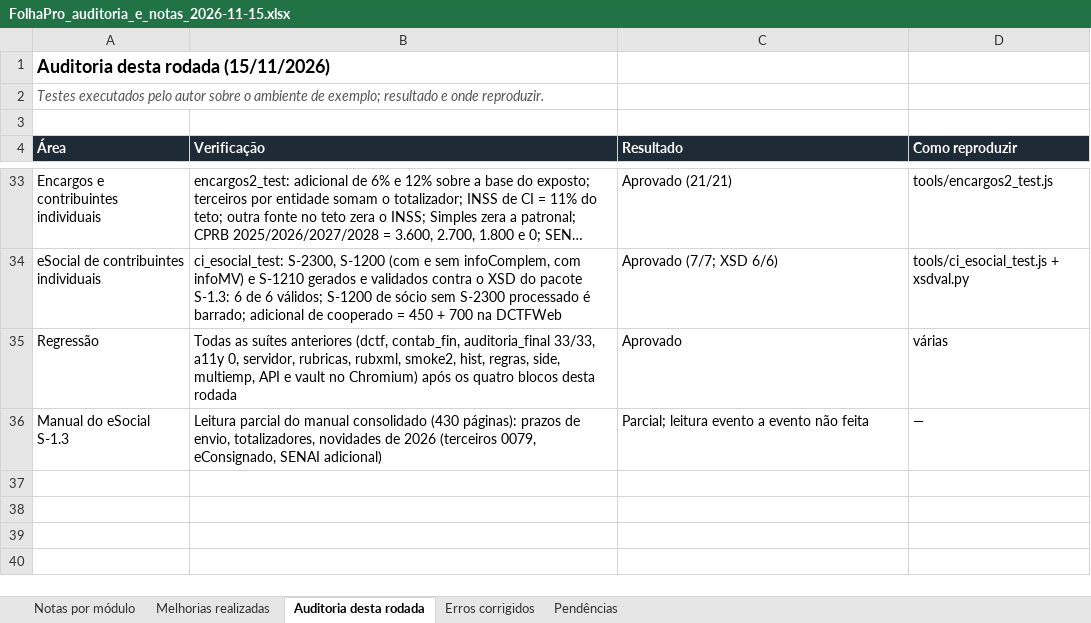
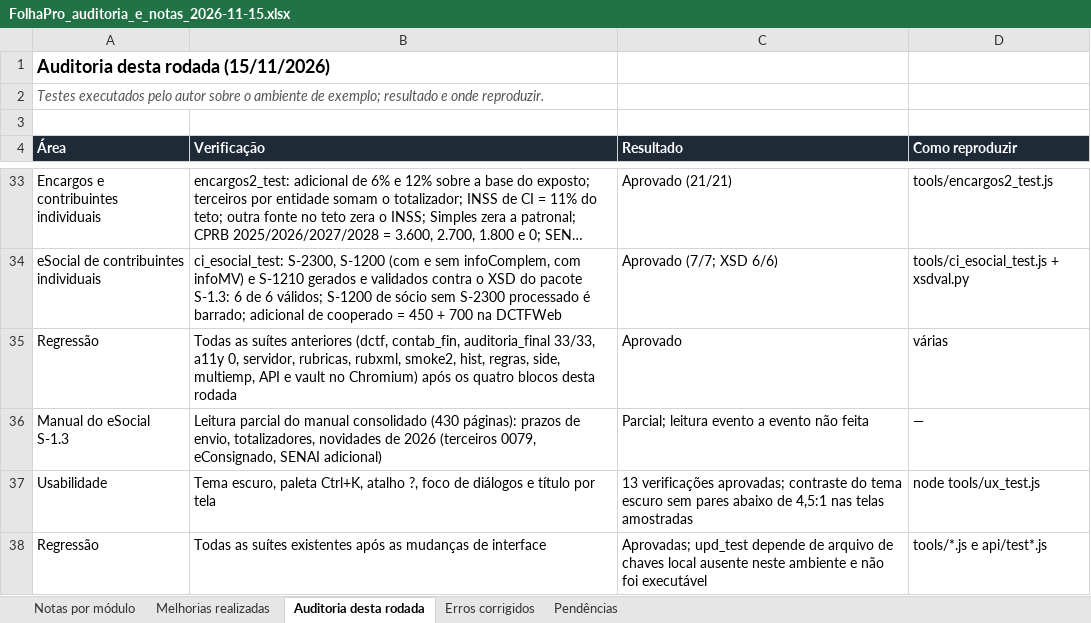
Before and after one commit to luizvazj-tech/ERP-EMPRESAS-NORMAIS, an Excel workbook: docs/FolhaPro_auditoria_e_notas_2026-11-15.xlsx, sheet Auditoria desta rodada, drawn as a sheet; only a part is shown, gaps mark what is left out; long unchanged cells end in …; values as stored, in another font and other column widths than the file's, no borders; the diff names each change by its address in the sheet, - before the commit and + after, or states it on an @@ line.

```diff
--- a/docs/FolhaPro_auditoria_e_notas_2026-11-15.xlsx (sheet Auditoria desta rodada)
+++ b/docs/FolhaPro_auditoria_e_notas_2026-11-15.xlsx (sheet Auditoria desta rodada)
+row 37: Usabilidade | Tema escuro, paleta Ctrl+K, atalho ?, foco de diálogos e título por tela | 13 verificações aprovadas; contraste do tema escuro sem pares abaixo de 4,5:1 nas telas amostradas | node tools/ux_test.js
+row 38: Regressão | Todas as suítes existentes após as mudanças de interface | Aprovadas; upd_test depende de arquivo de chaves local ausente neste ambiente e não foi executável | tools/*.js e api/test*.js
```
Also changed, not shown: sheet Melhorias realizadas, 8 other files.
